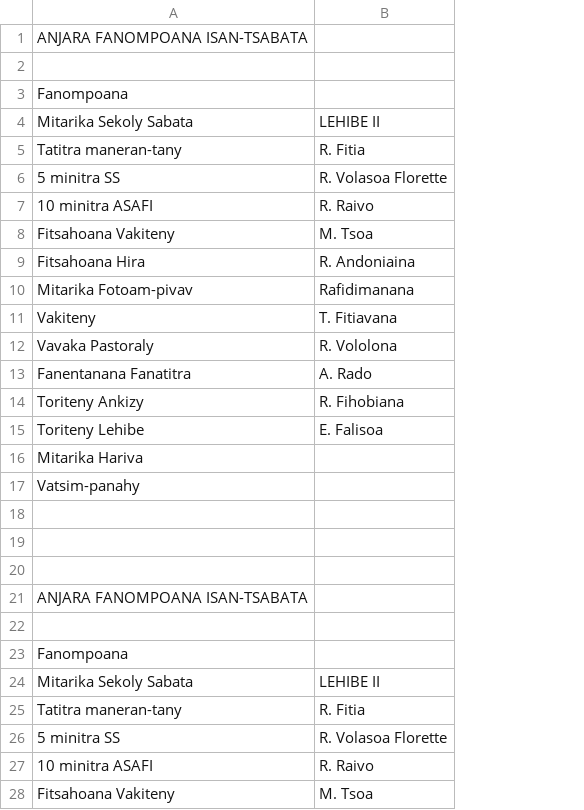
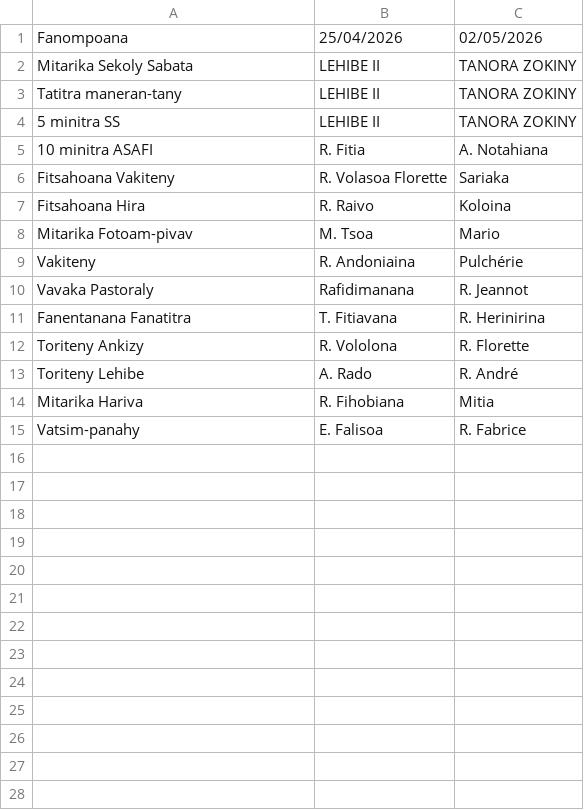
Before and after one commit to nainaw/fanompo, a CSV file: schedule.csv, drawn as a sheet; only a part is shown; removed rows and columns are numbered as before the commit, all else as after; the diff covers the shown part only; the diff names each change by its address in the sheet, - before the commit and + after, or states it on an @@ line.

Commit message:
Update schedule from Google Sheets (20/04/2026 12:19:40)

```diff
--- a/schedule.csv
+++ b/schedule.csv
+column C, rows 1-15: 02/05/2026 | TANORA ZOKINY | TANORA ZOKINY | TANORA ZOKINY | A. Notahiana | Sariaka | Koloina | Mario | Pulchérie | R. Jeannot | R. Herinirina | R. Florette | R. André | Mitia | R. Fabrice
-row 1: ANJARA FANOMPOANA ISAN-TSABATA
-row 2: (empty)
-B1: (empty)
+B1: 25/04/2026
-B3: R. Fitia
+B3: LEHIBE II
-B4: R. Volasoa Florette
+B4: LEHIBE II
-B5: R. Raivo
+B5: R. Fitia
-B6: M. Tsoa
+B6: R. Volasoa Florette
-B7: R. Andoniaina
+B7: R. Raivo
-B8: Rafidimanana
+B8: M. Tsoa
-B9: T. Fitiavana
+B9: R. Andoniaina
-B10: R. Vololona
+B10: Rafidimanana
-B11: A. Rado
+B11: T. Fitiavana
-B12: R. Fihobiana
+B12: R. Vololona
-B13: E. Falisoa
+B13: A. Rado
-B14: (empty)
+B14: R. Fihobiana
-B15: (empty)
+B15: E. Falisoa
-row 18: (empty)
-row 19: (empty)
-row 20: (empty)
-row 21: ANJARA FANOMPOANA ISAN-TSABATA
-row 22: (empty)
-row 23: Fanompoana
-row 24: Mitarika Sekoly Sabata | LEHIBE II
-row 25: Tatitra maneran-tany | R. Fitia
-row 26: 5 minitra SS | R. Volasoa Florette
-row 27: 10 minitra ASAFI | R. Raivo
-row 28: Fitsahoana Vakiteny | M. Tsoa
```
Also changed, not shown: 9 removed rows elsewhere in this file.
